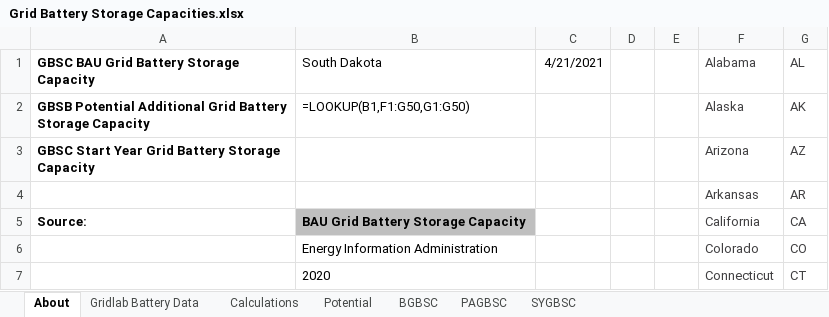
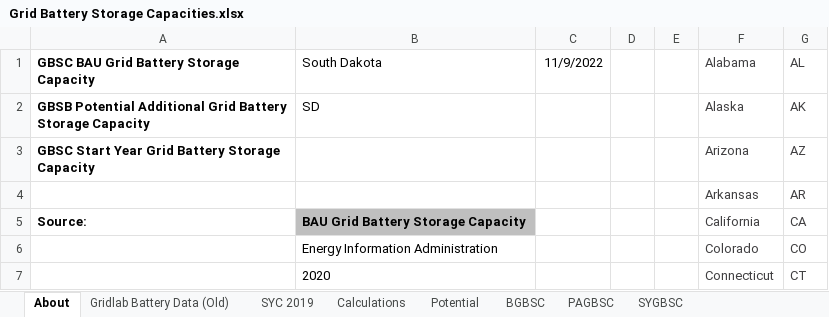
Before and after one commit to EnergyInnovation/eps-southdakota, an Excel workbook: InputData/elec/GBSC/Grid Battery Storage Capacities.xlsx, sheet About, drawn as a sheet; only a part is shown; values as stored, in another font and other column widths than the file's, no borders; formulas without a stored value are shown as written; the diff names each change by its address in the sheet, - before the commit and + after, or states it on an @@ line.

```diff
--- a/InputData/elec/GBSC/Grid Battery Storage Capacities.xlsx (sheet About)
+++ b/InputData/elec/GBSC/Grid Battery Storage Capacities.xlsx (sheet About)
-sheet tab: Gridlab Battery Data
+sheet tab: Gridlab Battery Data (Old)
+sheet tab: SYC 2019
-C1: 4/21/2021
+C1: 11/9/2022
-B2 (South Dakota): =LOOKUP(B1,F1:G50,G1:G50)
+B2 (South Dakota): SD
```
Also changed, not shown: sheet Calculations, sheet BGBSC, sheet PAGBSC, sheet SYGBSC, charts or pictures, InputData/ctrl-settings/BAEPAbCiPC/Bool Are Energy Prices Affected by Chng in Production Costs.xlsx, 3 other files.
